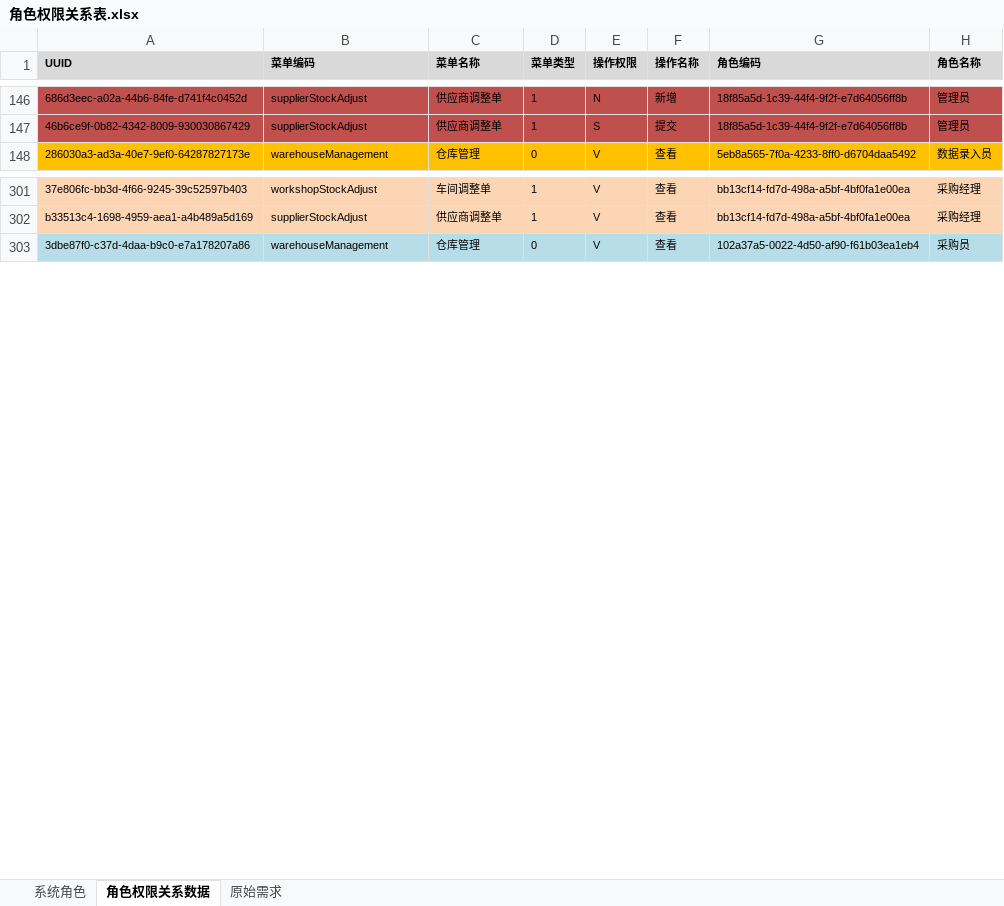
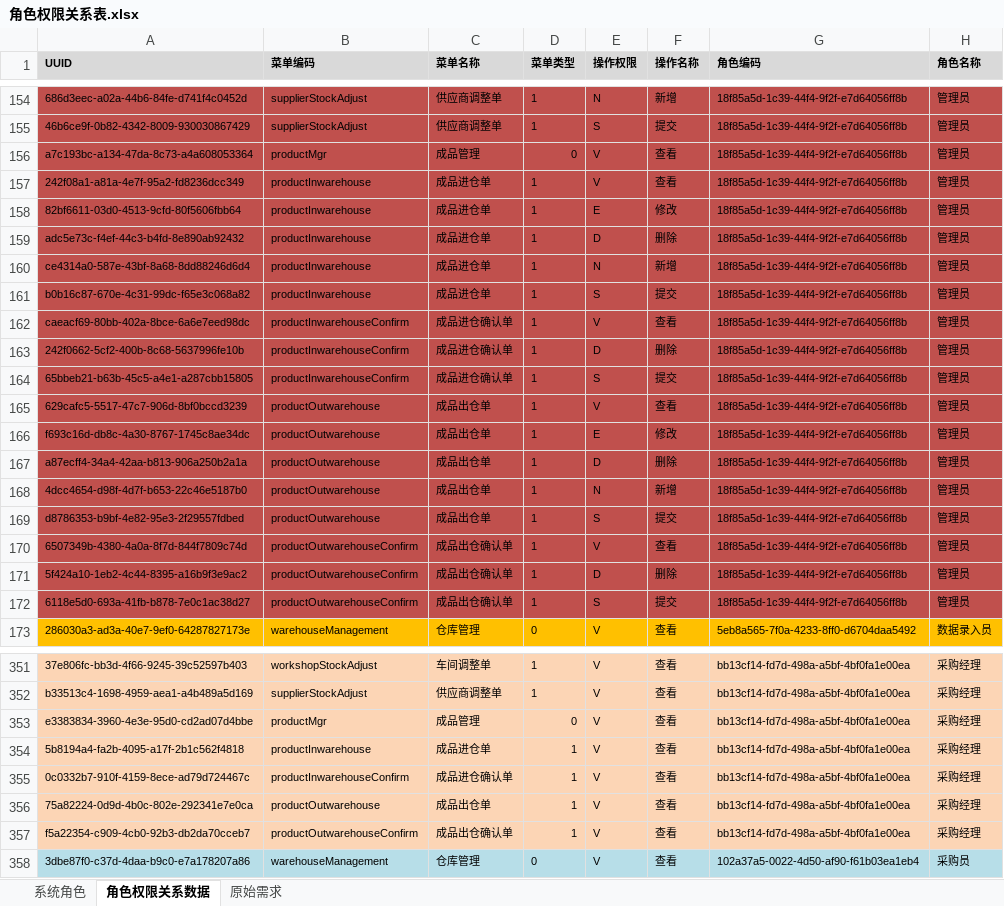
Before and after one commit to ZhangUranus/partner-fq, an Excel workbook: hot-deploy/partner/document/角色权限关系表.xlsx, sheet 角色权限关系数据, drawn as a sheet; only a part is shown, gaps mark what is left out; values as stored, in another font and other column widths than the file's, no borders; the diff covers the shown part only; the diff names each change by its address in the sheet, - before the commit and + after, or states it on an @@ line.

```diff
--- a/hot-deploy/partner/document/角色权限关系表.xlsx (sheet 角色权限关系数据)
+++ b/hot-deploy/partner/document/角色权限关系表.xlsx (sheet 角色权限关系数据)
+row 156: a7c193bc-a134-47da-8c73-a4a608053364 | productMgr | 成品管理 | 0 | V | 查看 | 18f85a5d-1c39-44f4-9f2f-e7d64056ff8b | 管理员
+row 157: 242f08a1-a81a-4e7f-95a2-fd8236dcc349 | productInwarehouse | 成品进仓单 | 1 | V | 查看 | 18f85a5d-1c39-44f4-9f2f-e7d64056ff8b | 管理员
+row 158: 82bf6611-03d0-4513-9cfd-80f5606fbb64 | productInwarehouse | 成品进仓单 | 1 | E | 修改 | 18f85a5d-1c39-44f4-9f2f-e7d64056ff8b | 管理员
+row 159: adc5e73c-f4ef-44c3-b4fd-8e890ab92432 | productInwarehouse | 成品进仓单 | 1 | D | 删除 | 18f85a5d-1c39-44f4-9f2f-e7d64056ff8b | 管理员
+row 160: ce4314a0-587e-43bf-8a68-8dd88246d6d4 | productInwarehouse | 成品进仓单 | 1 | N | 新增 | 18f85a5d-1c39-44f4-9f2f-e7d64056ff8b | 管理员
+row 161: b0b16c87-670e-4c31-99dc-f65e3c068a82 | productInwarehouse | 成品进仓单 | 1 | S | 提交 | 18f85a5d-1c39-44f4-9f2f-e7d64056ff8b | 管理员
+row 162: caeacf69-80bb-402a-8bce-6a6e7eed98dc | productInwarehouseConfirm | 成品进仓确认单 | 1 | V | 查看 | 18f85a5d-1c39-44f4-9f2f-e7d64056ff8b | 管理员
+row 163: 242f0662-5cf2-400b-8c68-5637996fe10b | productInwarehouseConfirm | 成品进仓确认单 | 1 | D | 删除 | 18f85a5d-1c39-44f4-9f2f-e7d64056ff8b | 管理员
+row 164: 65bbeb21-b63b-45c5-a4e1-a287cbb15805 | productInwarehouseConfirm | 成品进仓确认单 | 1 | S | 提交 | 18f85a5d-1c39-44f4-9f2f-e7d64056ff8b | 管理员
+row 165: 629cafc5-5517-47c7-906d-8bf0bccd3239 | productOutwarehouse | 成品出仓单 | 1 | V | 查看 | 18f85a5d-1c39-44f4-9f2f-e7d64056ff8b | 管理员
+row 166: f693c16d-db8c-4a30-8767-1745c8ae34dc | productOutwarehouse | 成品出仓单 | 1 | E | 修改 | 18f85a5d-1c39-44f4-9f2f-e7d64056ff8b | 管理员
+row 167: a87ecff4-34a4-42aa-b813-906a250b2a1a | productOutwarehouse | 成品出仓单 | 1 | D | 删除 | 18f85a5d-1c39-44f4-9f2f-e7d64056ff8b | 管理员
+row 168: 4dcc4654-d98f-4d7f-b653-22c46e5187b0 | productOutwarehouse | 成品出仓单 | 1 | N | 新增 | 18f85a5d-1c39-44f4-9f2f-e7d64056ff8b | 管理员
+row 169: d8786353-b9bf-4e82-95e3-2f29557fdbed | productOutwarehouse | 成品出仓单 | 1 | S | 提交 | 18f85a5d-1c39-44f4-9f2f-e7d64056ff8b | 管理员
+row 170: 6507349b-4380-4a0a-8f7d-844f7809c74d | productOutwarehouseConfirm | 成品出仓确认单 | 1 | V | 查看 | 18f85a5d-1c39-44f4-9f2f-e7d64056ff8b | 管理员
+row 171: 5f424a10-1eb2-4c44-8395-a16b9f3e9ac2 | productOutwarehouseConfirm | 成品出仓确认单 | 1 | D | 删除 | 18f85a5d-1c39-44f4-9f2f-e7d64056ff8b | 管理员
+row 172: 6118e5d0-693a-41fb-b878-7e0c1ac38d27 | productOutwarehouseConfirm | 成品出仓确认单 | 1 | S | 提交 | 18f85a5d-1c39-44f4-9f2f-e7d64056ff8b | 管理员
+row 353: e3383834-3960-4e3e-95d0-cd2ad07d4bbe | productMgr | 成品管理 | 0 | V | 查看 | bb13cf14-fd7d-498a-a5bf-4bf0fa1e00ea | 采购经理
+row 354: 5b8194a4-fa2b-4095-a17f-2b1c562f4818 | productInwarehouse | 成品进仓单 | 1 | V | 查看 | bb13cf14-fd7d-498a-a5bf-4bf0fa1e00ea | 采购经理
+row 355: 0c0332b7-910f-4159-8ece-ad79d724467c | productInwarehouseConfirm | 成品进仓确认单 | 1 | V | 查看 | bb13cf14-fd7d-498a-a5bf-4bf0fa1e00ea | 采购经理
+row 356: 75a82224-0d9d-4b0c-802e-292341e7e0ca | productOutwarehouse | 成品出仓单 | 1 | V | 查看 | bb13cf14-fd7d-498a-a5bf-4bf0fa1e00ea | 采购经理
+row 357: f5a22354-c909-4cb0-92b3-db2da70cceb7 | productOutwarehouseConfirm | 成品出仓确认单 | 1 | V | 查看 | bb13cf14-fd7d-498a-a5bf-4bf0fa1e00ea | 采购经理
```
Also changed, not shown: 43 added rows elsewhere in this sheet, sheet 系统角色.
